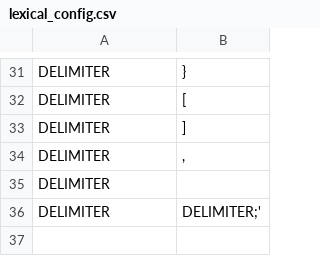
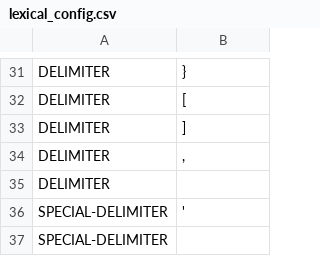
Before and after one commit to arrias24/mini-compiler, a CSV file: config/lexical_config.csv, drawn as a sheet; only a part is shown, gaps mark what is left out; removed rows and columns are numbered as before the commit, all else as after; the diff names each change by its address in the sheet, - before the commit and + after, or states it on an @@ line.

```diff
--- a/config/lexical_config.csv
+++ b/config/lexical_config.csv
-row 36: DELIMITER | DELIMITER;'
+row 36: SPECIAL-DELIMITER | '
+row 37: SPECIAL-DELIMITER
```
Also changed, not shown: 15 other files.
